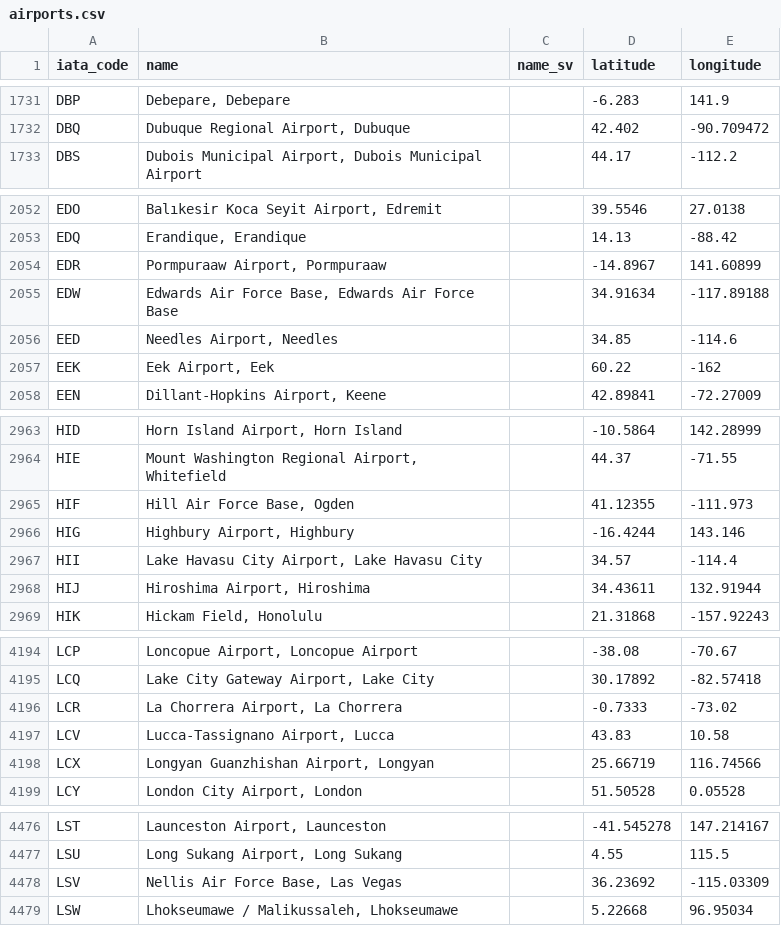
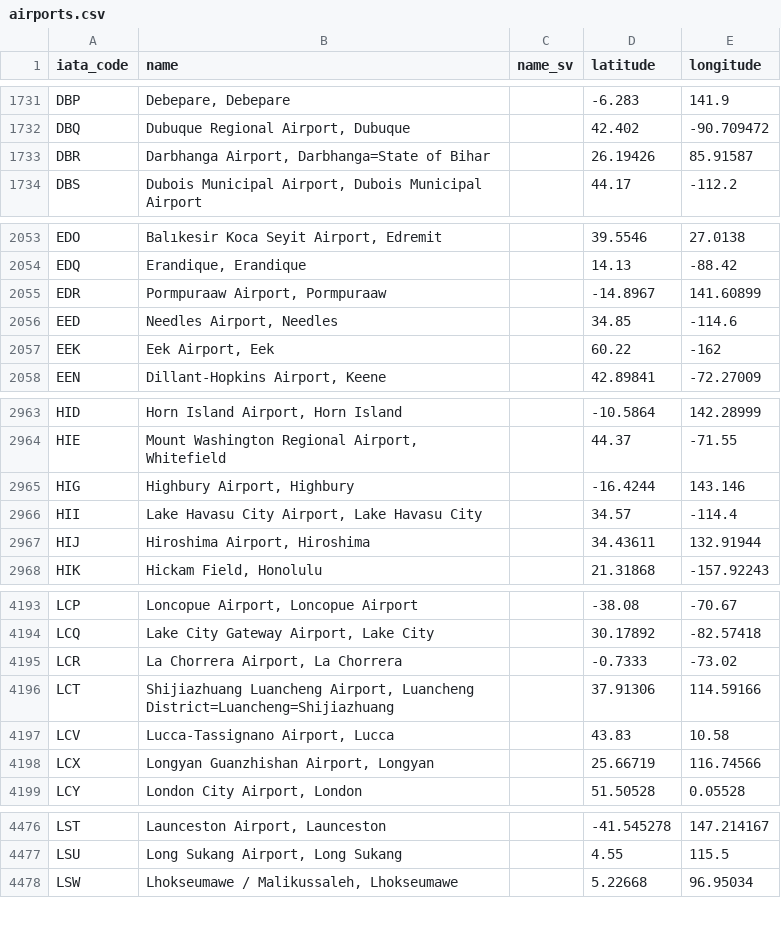
Before and after one commit to netlight-johannadagfalk/goclimate, a CSV file: config/airports.csv, drawn as a sheet; only a part is shown, gaps mark what is left out; removed rows and columns are numbered as before the commit, all else as after; the diff covers the shown part only; the diff names each change by its address in the sheet, - before the commit and + after, or states it on an @@ line.

Commit message:
Update airports csv with new and updated airport data

```diff
--- a/config/airports.csv
+++ b/config/airports.csv
+row 1733: DBR | Darbhanga Airport, Darbhanga=State of Bihar |  | 26.19426 | 85.91587
-row 2055: EDW | Edwards Air Force Base, Edwards Air Force Base |  | 34.91634 | -117.89188
-row 2965: HIF | Hill Air Force Base, Ogden |  | 41.12355 | -111.973
+row 4196: LCT | Shijiazhuang Luancheng Airport, Luancheng District=Luancheng=Shijiazhuang |  | 37.91306 | 114.59166
-row 4478: LSV | Nellis Air Force Base, Las Vegas |  | 36.23692 | -115.03309
```
Also changed, not shown: 11 added rows, 7 removed rows and 106 edited cells elsewhere in this file.
